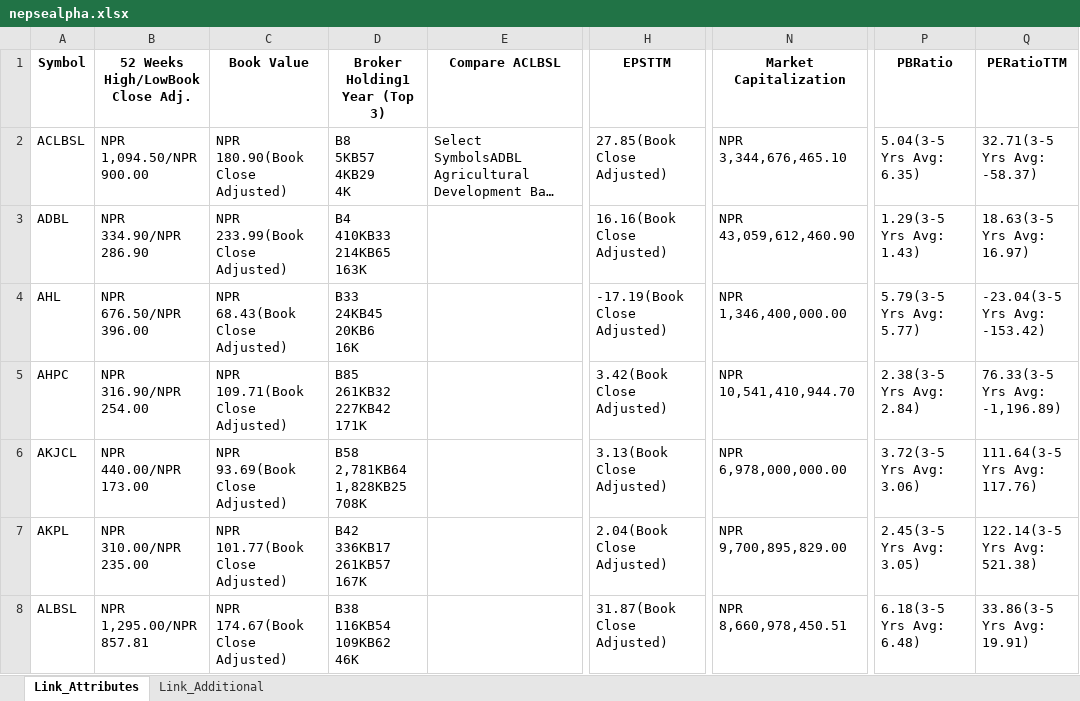
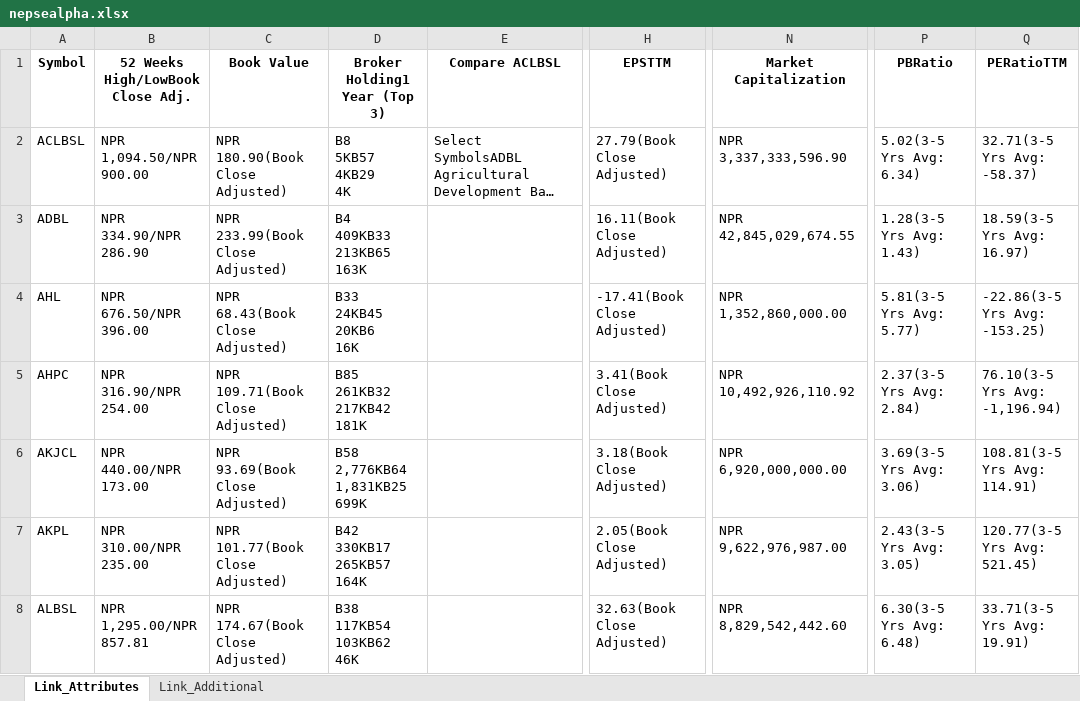
Before and after one commit to nikssspandey2000/nepsealphacrawl, an Excel workbook: nepsealpha.xlsx, sheet Link_Attributes, drawn as a sheet; only a part is shown, gaps mark what is left out; long unchanged cells end in …; values as stored, in another font and other column widths than the file's, no borders; ↵ is a line break in a cell; the diff covers the shown part only; the diff names each change by its address in the sheet, - before the commit and + after, or states it on an @@ line.

```diff
--- a/nepsealpha.xlsx (sheet Link_Attributes)
+++ b/nepsealpha.xlsx (sheet Link_Attributes)
-H2 (EPSTTM): 27.85(Book Close Adjusted)
+H2 (EPSTTM): 27.79(Book Close Adjusted)
-N2 (Market Capitalization): NPR 3,344,676,465.10
+N2 (Market Capitalization): NPR 3,337,333,596.90
-P2 (PBRatio): 5.04(3-5 Yrs Avg: ↵ 6.35)
+P2 (PBRatio): 5.02(3-5 Yrs Avg: ↵ 6.34)
-D3 (Broker Holding1 Year (Top 3)): B4 ↵ 410KB33 ↵ 214KB65 ↵ 163K
+D3 (Broker Holding1 Year (Top 3)): B4 ↵ 409KB33 ↵ 213KB65 ↵ 163K
-H3 (EPSTTM): 16.16(Book Close Adjusted)
+H3 (EPSTTM): 16.11(Book Close Adjusted)
-N3 (Market Capitalization): NPR 43,059,612,460.90
+N3 (Market Capitalization): NPR 42,845,029,674.55
-P3 (PBRatio): 1.29(3-5 Yrs Avg: ↵ 1.43)
+P3 (PBRatio): 1.28(3-5 Yrs Avg: ↵ 1.43)
-Q3 (PERatioTTM): 18.63(3-5 Yrs Avg: ↵ 16.97)
+Q3 (PERatioTTM): 18.59(3-5 Yrs Avg: ↵ 16.97)
-H4 (EPSTTM): -17.19(Book Close Adjusted)
+H4 (EPSTTM): -17.41(Book Close Adjusted)
-N4 (Market Capitalization): NPR 1,346,400,000.00
+N4 (Market Capitalization): NPR 1,352,860,000.00
-P4 (PBRatio): 5.79(3-5 Yrs Avg: ↵ 5.77)
+P4 (PBRatio): 5.81(3-5 Yrs Avg: ↵ 5.77)
-Q4 (PERatioTTM): -23.04(3-5 Yrs Avg: ↵ -153.42)
+Q4 (PERatioTTM): -22.86(3-5 Yrs Avg: ↵ -153.25)
-D5 (Broker Holding1 Year (Top 3)): B85 ↵ 261KB32 ↵ 227KB42 ↵ 171K
+D5 (Broker Holding1 Year (Top 3)): B85 ↵ 261KB32 ↵ 217KB42 ↵ 181K
-H5 (EPSTTM): 3.42(Book Close Adjusted)
+H5 (EPSTTM): 3.41(Book Close Adjusted)
-N5 (Market Capitalization): NPR 10,541,410,944.70
+N5 (Market Capitalization): NPR 10,492,926,110.92
-P5 (PBRatio): 2.38(3-5 Yrs Avg: ↵ 2.84)
+P5 (PBRatio): 2.37(3-5 Yrs Avg: ↵ 2.84)
-Q5 (PERatioTTM): 76.33(3-5 Yrs Avg: ↵ -1,196.89)
+Q5 (PERatioTTM): 76.10(3-5 Yrs Avg: ↵ -1,196.94)
-D6 (Broker Holding1 Year (Top 3)): B58 ↵ 2,781KB64 ↵ 1,828KB25 ↵ 708K
+D6 (Broker Holding1 Year (Top 3)): B58 ↵ 2,776KB64 ↵ 1,831KB25 ↵ 699K
-H6 (EPSTTM): 3.13(Book Close Adjusted)
+H6 (EPSTTM): 3.18(Book Close Adjusted)
-N6 (Market Capitalization): NPR 6,978,000,000.00
+N6 (Market Capitalization): NPR 6,920,000,000.00
-P6 (PBRatio): 3.72(3-5 Yrs Avg: ↵ 3.06)
+P6 (PBRatio): 3.69(3-5 Yrs Avg: ↵ 3.06)
-Q6 (PERatioTTM): 111.64(3-5 Yrs Avg: ↵ 117.76)
+Q6 (PERatioTTM): 108.81(3-5 Yrs Avg: ↵ 114.91)
-D7 (Broker Holding1 Year (Top 3)): B42 ↵ 336KB17 ↵ 261KB57 ↵ 167K
+D7 (Broker Holding1 Year (Top 3)): B42 ↵ 330KB17 ↵ 265KB57 ↵ 164K
-H7 (EPSTTM): 2.04(Book Close Adjusted)
+H7 (EPSTTM): 2.05(Book Close Adjusted)
-N7 (Market Capitalization): NPR 9,700,895,829.00
+N7 (Market Capitalization): NPR 9,622,976,987.00
-P7 (PBRatio): 2.45(3-5 Yrs Avg: ↵ 3.05)
+P7 (PBRatio): 2.43(3-5 Yrs Avg: ↵ 3.05)
-Q7 (PERatioTTM): 122.14(3-5 Yrs Avg: ↵ 521.38)
+Q7 (PERatioTTM): 120.77(3-5 Yrs Avg: ↵ 521.45)
-D8 (Broker Holding1 Year (Top 3)): B38 ↵ 116KB54 ↵ 109KB62 ↵ 46K
+D8 (Broker Holding1 Year (Top 3)): B38 ↵ 117KB54 ↵ 103KB62 ↵ 46K
-H8 (EPSTTM): 31.87(Book Close Adjusted)
+H8 (EPSTTM): 32.63(Book Close Adjusted)
-N8 (Market Capitalization): NPR 8,660,978,450.51
+N8 (Market Capitalization): NPR 8,829,542,442.60
-P8 (PBRatio): 6.18(3-5 Yrs Avg: ↵ 6.48)
+P8 (PBRatio): 6.30(3-5 Yrs Avg: ↵ 6.48)
-Q8 (PERatioTTM): 33.86(3-5 Yrs Avg: ↵ 19.91)
+Q8 (PERatioTTM): 33.71(3-5 Yrs Avg: ↵ 19.91)
```
Also changed, not shown: 1278 edited cells elsewhere in this sheet, sheet Link_Additional, 4 other files.
